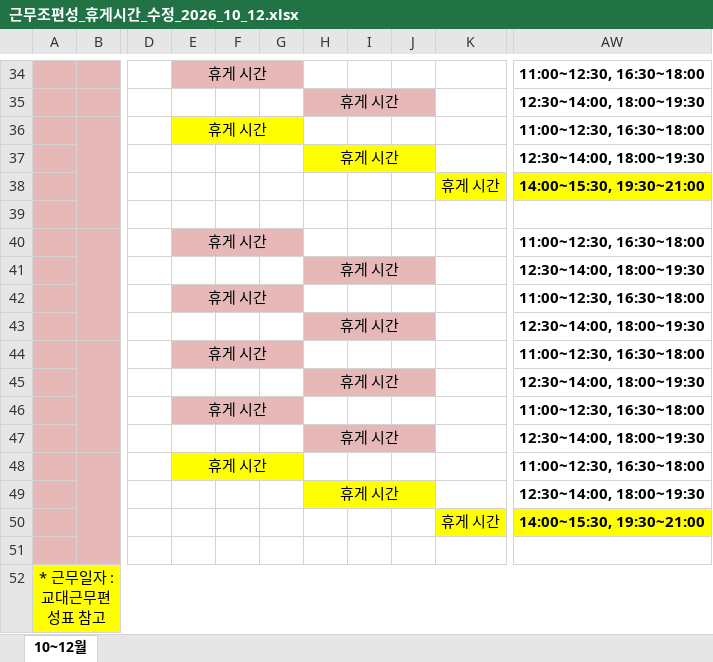
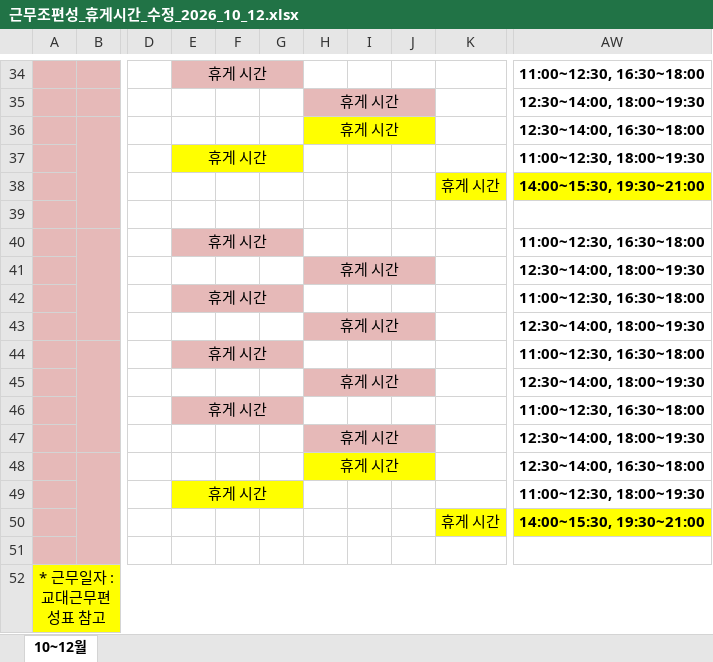
Before and after one commit to teahyunkim70-bot/my-project, an Excel workbook: 근무조편성_휴게시간_수정_2026_10_12.xlsx, sheet 10~12월, drawn as a sheet; only a part is shown, gaps mark what is left out; values as stored, in another font and other column widths than the file's, no borders; the diff names each change by its address in the sheet, - before the commit and + after, or states it on an @@ line.

```diff
--- a/근무조편성_휴게시간_수정_2026_10_12.xlsx (sheet 10~12월)
+++ b/근무조편성_휴게시간_수정_2026_10_12.xlsx (sheet 10~12월)
-E36: 휴게 시간
+E36: (empty)
-E36 fill: #FFFF00
+E36 fill: none
-E36:G36 merged
-H36: (empty)
+H36: 휴게 시간
-H36 fill: none
+H36 fill: #FFFF00
+H36:J36 merged
-AW36: 11:00~12:30, 16:30~18:00
+AW36: 12:30~14:00, 16:30~18:00
-E37: (empty)
+E37: 휴게 시간
-E37 fill: none
+E37 fill: #FFFF00
+E37:G37 merged
-H37: 휴게 시간
+H37: (empty)
-H37 fill: #FFFF00
+H37 fill: none
-H37:J37 merged
-AW37: 12:30~14:00, 18:00~19:30
+AW37: 11:00~12:30, 18:00~19:30
-E48: 휴게 시간
+E48: (empty)
-E48 fill: #FFFF00
+E48 fill: none
-E48:G48 merged
-H48: (empty)
+H48: 휴게 시간
-H48 fill: none
+H48 fill: #FFFF00
+H48:J48 merged
-AW48: 11:00~12:30, 16:30~18:00
+AW48: 12:30~14:00, 16:30~18:00
-E49: (empty)
+E49: 휴게 시간
-E49 fill: none
+E49 fill: #FFFF00
+E49:G49 merged
-H49: 휴게 시간
+H49: (empty)
-H49 fill: #FFFF00
+H49 fill: none
-H49:J49 merged
-AW49: 12:30~14:00, 18:00~19:30
+AW49: 11:00~12:30, 18:00~19:30
```
